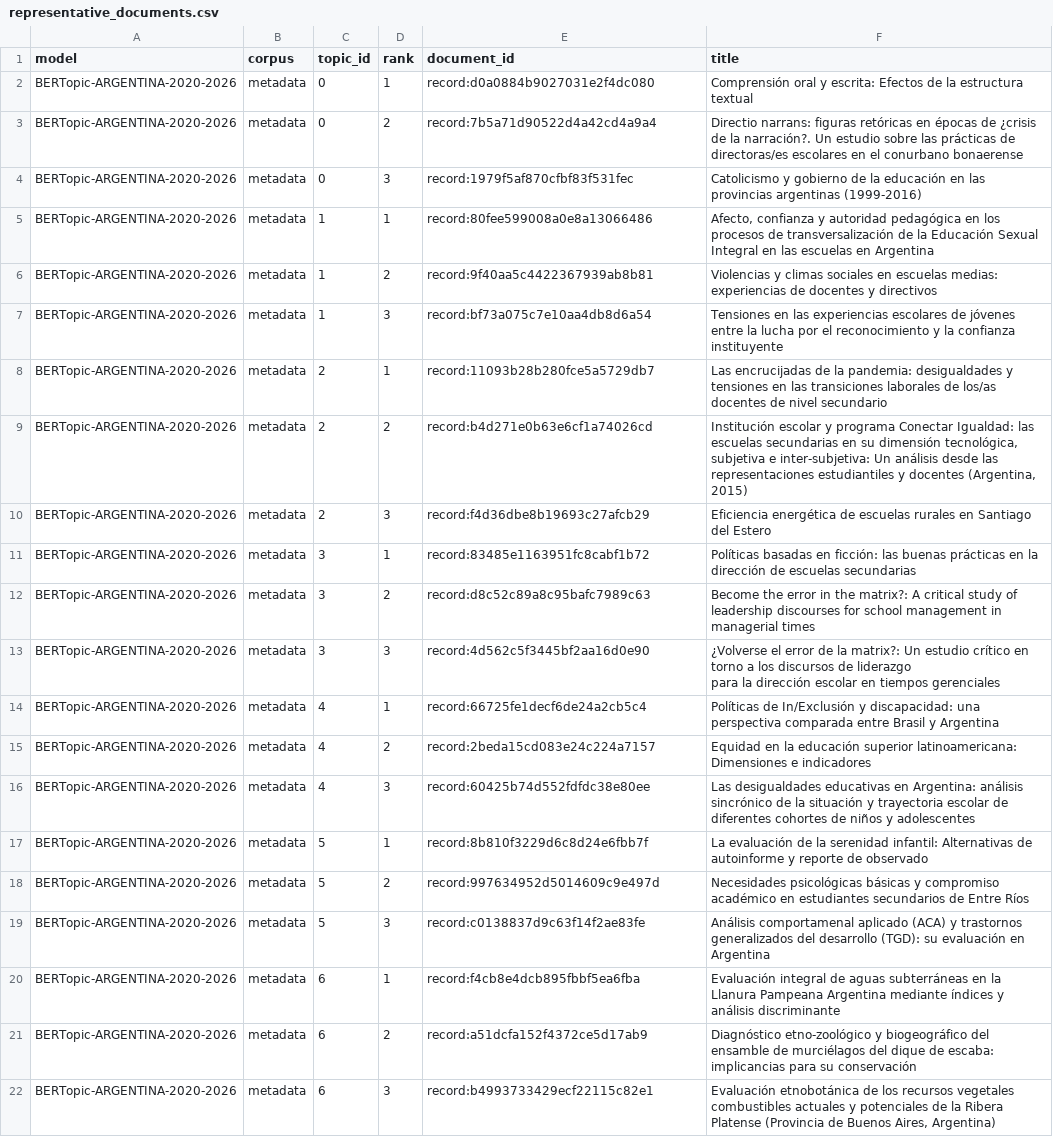
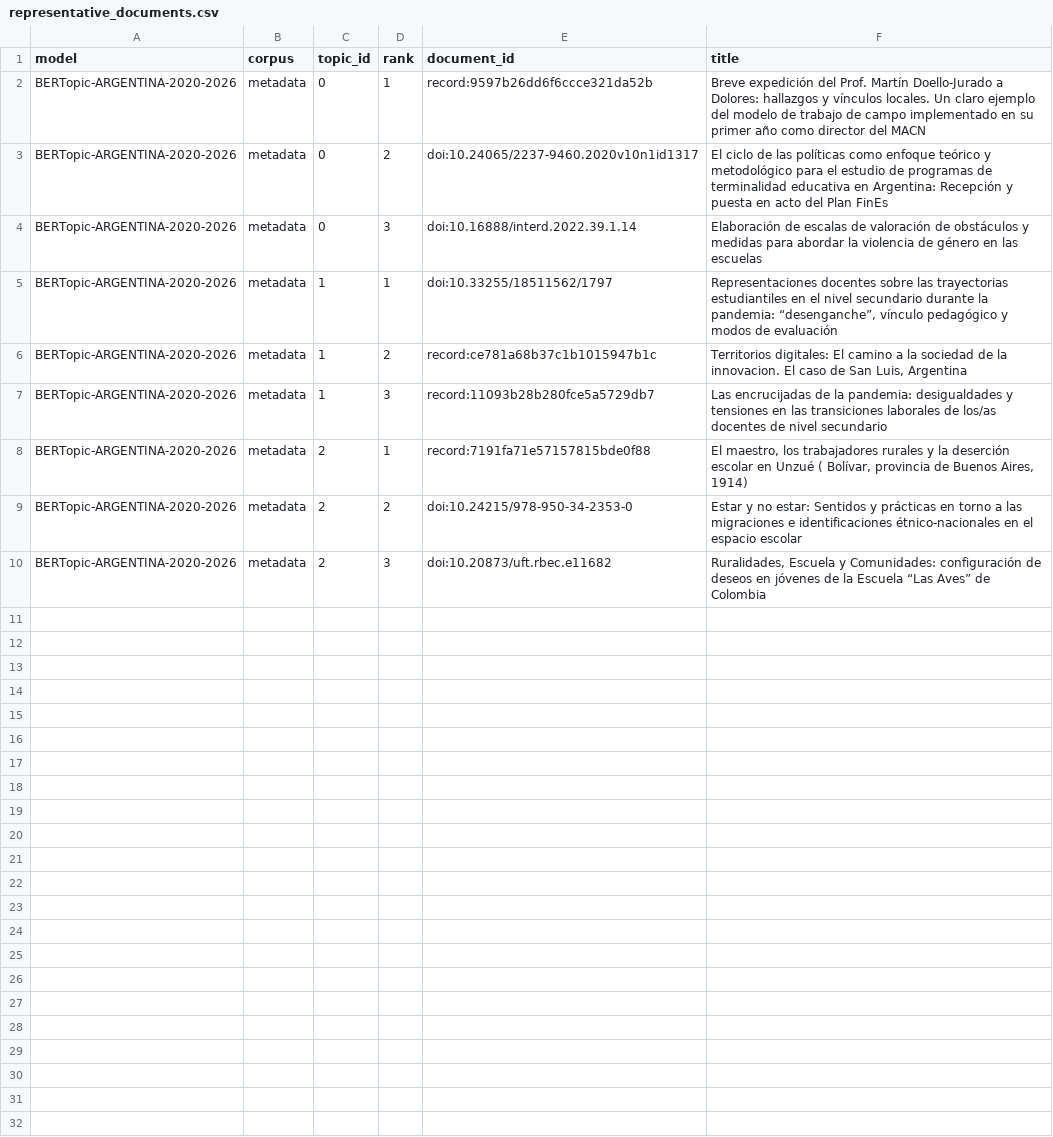
Before and after one commit to eaguirre25/SCRAPEADORACADEMICO, a CSV file: output/argentina/bertopic/argentina_2020_2026/representative_documents.csv, drawn as a sheet; ↵ is a line break in a cell; the diff names each change by its address in the sheet, - before the commit and + after, or states it on an @@ line.

```diff
--- a/output/argentina/bertopic/argentina_2020_2026/representative_documents.csv
+++ b/output/argentina/bertopic/argentina_2020_2026/representative_documents.csv
-E2 (document_id): record:d0a0884b9027031e2f4dc080
+E2 (document_id): record:9597b26dd6f6ccce321da52b
-F2 (title): Comprensión oral y escrita: Efectos de la estructura textual
+F2 (title): Breve expedición del Prof. Martín Doello-Jurado a Dolores: hallazgos y vínculos locales. Un claro ejemplo del modelo de trabajo de campo implementado en su primer año como director del MACN
-E3 (document_id): record:7b5a71d90522d4a42cd4a9a4
+E3 (document_id): doi:10.24065/2237-9460.2020v10n1id1317
-F3 (title): Directio narrans: figuras retóricas en épocas de ¿crisis de la narración?. Un estudio sobre las prácticas de directoras/es escolares en el conurbano bonaerense
+F3 (title): El ciclo de las políticas como enfoque teórico y metodológico para el estudio de programas de terminalidad educativa en Argentina: Recepción y puesta en acto del Plan FinEs
-E4 (document_id): record:1979f5af870cfbf83f531fec
+E4 (document_id): doi:10.16888/interd.2022.39.1.14
-F4 (title): Catolicismo y gobierno de la educación en las provincias argentinas (1999-2016)
+F4 (title): Elaboración de escalas de valoración de obstáculos y medidas para abordar la violencia de género en las escuelas
-E5 (document_id): record:80fee599008a0e8a13066486
+E5 (document_id): doi:10.33255/18511562/1797
-F5 (title): Afecto, confianza y autoridad pedagógica en los procesos de transversalización de la Educación Sexual Integral en las escuelas en Argentina
+F5 (title): Representaciones docentes sobre las trayectorias estudiantiles en el nivel secundario durante la pandemia: “desenganche”, vínculo pedagógico y modos de evaluación
-E6 (document_id): record:9f40aa5c4422367939ab8b81
+E6 (document_id): record:ce781a68b37c1b1015947b1c
-F6 (title): Violencias y climas sociales en escuelas medias: experiencias de docentes y directivos
+F6 (title): Territorios digitales: El camino a la sociedad de la innovacion. El caso de San Luis, Argentina
-E7 (document_id): record:bf73a075c7e10aa4db8d6a54
+E7 (document_id): record:11093b28b280fce5a5729db7
-F7 (title): Tensiones en las experiencias escolares de jóvenes entre la lucha por el reconocimiento y la confianza instituyente
+F7 (title): Las encrucijadas de la pandemia: desigualdades y tensiones en las transiciones laborales de los/as docentes de nivel secundario
-E8 (document_id): record:11093b28b280fce5a5729db7
+E8 (document_id): record:7191fa71e57157815bde0f88
-F8 (title): Las encrucijadas de la pandemia: desigualdades y tensiones en las transiciones laborales de los/as docentes de nivel secundario
+F8 (title): El maestro, los trabajadores rurales y la deserción escolar en Unzué ( Bolívar, provincia de Buenos Aires, 1914)
-E9 (document_id): record:b4d271e0b63e6cf1a74026cd
+E9 (document_id): doi:10.24215/978-950-34-2353-0
-F9 (title): Institución escolar y programa Conectar Igualdad: las escuelas secundarias en su dimensión tecnológica, subjetiva e inter-subjetiva: Un análisis desde las representaciones estudiantiles y docentes (Argentina, 2015)
+F9 (title): Estar y no estar: Sentidos y prácticas en torno a las migraciones e identificaciones étnico-nacionales en el espacio escolar
-E10 (document_id): record:f4d36dbe8b19693c27afcb29
+E10 (document_id): doi:10.20873/uft.rbec.e11682
-F10 (title): Eficiencia energética de escuelas rurales en Santiago del Estero
+F10 (title): Ruralidades, Escuela y Comunidades: configuración de deseos en jóvenes de la Escuela “Las Aves” de Colombia
-row 11: BERTopic-ARGENTINA-2020-2026 | metadata | 3 | 1 | record:83485e1163951fc8cabf1b72 | Políticas basadas en ficción: las buenas prácticas en la dirección de escuelas secundarias
-row 12: BERTopic-ARGENTINA-2020-2026 | metadata | 3 | 2 | record:d8c52c89a8c95bafc7989c63 | Become the error in the matrix?: A critical study of leadership discourses for school management in managerial times
-row 13: BERTopic-ARGENTINA-2020-2026 | metadata | 3 | 3 | record:4d562c5f3445bf2aa16d0e90 | ¿Volverse el error de la matrix?: Un estudio crítico en torno a los discursos de liderazgo ↵ para la dirección escolar en tiempos gerenciales
-row 14: BERTopic-ARGENTINA-2020-2026 | metadata | 4 | 1 | record:66725fe1decf6de24a2cb5c4 | Políticas de In/Exclusión y discapacidad: una perspectiva comparada entre Brasil y Argentina
-row 15: BERTopic-ARGENTINA-2020-2026 | metadata | 4 | 2 | record:2beda15cd083e24c224a7157 | Equidad en la educación superior latinoamericana: Dimensiones e indicadores
-row 16: BERTopic-ARGENTINA-2020-2026 | metadata | 4 | 3 | record:60425b74d552fdfdc38e80ee | Las desigualdades educativas en Argentina: análisis sincrónico de la situación y trayectoria escolar de diferentes cohortes de niños y adolescentes
-row 17: BERTopic-ARGENTINA-2020-2026 | metadata | 5 | 1 | record:8b810f3229d6c8d24e6fbb7f | La evaluación de la serenidad infantil: Alternativas de autoinforme y reporte de observado
-row 18: BERTopic-ARGENTINA-2020-2026 | metadata | 5 | 2 | record:997634952d5014609c9e497d | Necesidades psicológicas básicas y compromiso académico en estudiantes secundarios de Entre Ríos
-row 19: BERTopic-ARGENTINA-2020-2026 | metadata | 5 | 3 | record:c0138837d9c63f14f2ae83fe | Análisis comportamenal aplicado (ACA) y trastornos generalizados del desarrollo (TGD): su evaluación en Argentina
-row 20: BERTopic-ARGENTINA-2020-2026 | metadata | 6 | 1 | record:f4cb8e4dcb895fbbf5ea6fba | Evaluación integral de aguas subterráneas en la Llanura Pampeana Argentina mediante índices y análisis discriminante
-row 21: BERTopic-ARGENTINA-2020-2026 | metadata | 6 | 2 | record:a51dcfa152f4372ce5d17ab9 | Diagnóstico etno-zoológico y biogeográfico del ensamble de murciélagos del dique de escaba: implicancias para su conservación
-row 22: BERTopic-ARGENTINA-2020-2026 | metadata | 6 | 3 | record:b4993733429ecf22115c82e1 | Evaluación etnobotánica de los recursos vegetales combustibles actuales y potenciales de la Ribera Platense (Provincia de Buenos Aires, Argentina)
```
Also changed, not shown: output/argentina/bertopic/argentina_2020_2026/language_alignment_report.csv, output/argentina/bertopic/argentina_2020_2026/language_dependence.csv, 26 other files.
